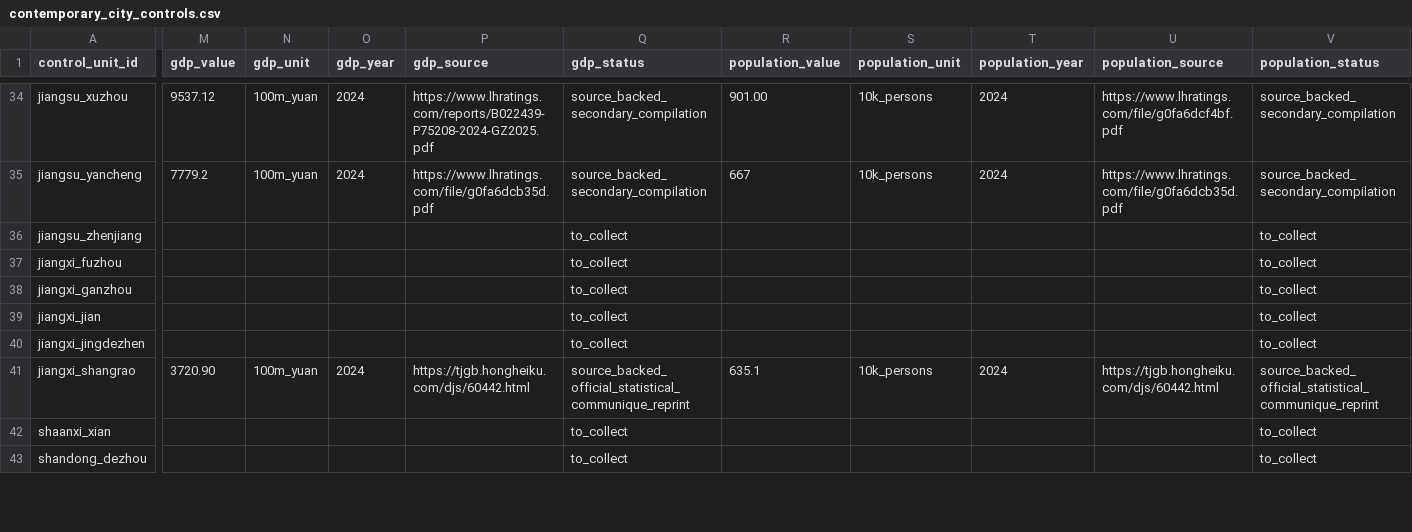
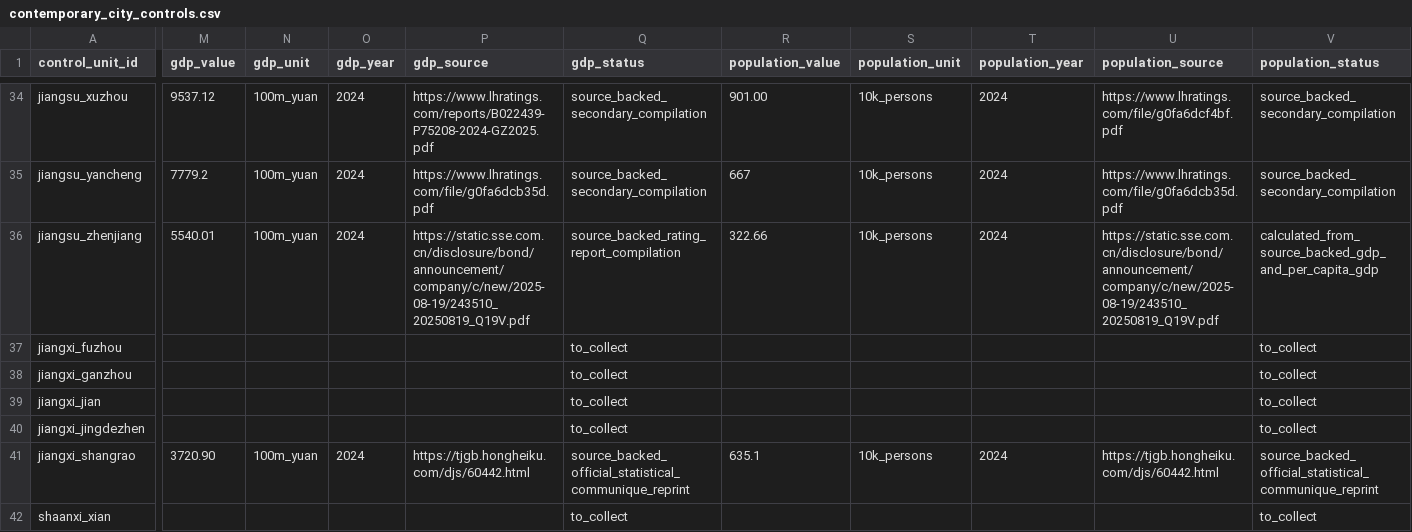
Before and after one commit to Shunyu1001/LGFV, a CSV file: data/analysis_inputs/contemporary_city_controls.csv, drawn as a sheet; only a part is shown, gaps mark what is left out; the shorter side is filled out with more unchanged rows; the diff covers the shown part only; the diff names each change by its address in the sheet, - before the commit and + after, or states it on an @@ line.

```diff
--- a/data/analysis_inputs/contemporary_city_controls.csv
+++ b/data/analysis_inputs/contemporary_city_controls.csv
-M36 (gdp_value): (empty)
+M36 (gdp_value): 5540.01
-N36 (gdp_unit): (empty)
+N36 (gdp_unit): 100m_yuan
-O36 (gdp_year): (empty)
+O36 (gdp_year): 2024
-P36 (gdp_source): (empty)
+P36 (gdp_source): https://static.sse.com.cn/disclosure/bond/announcement/company/c/new/2025-08-19/243510_20250819_Q19V.pdf
-Q36 (gdp_status): to_collect
+Q36 (gdp_status): source_backed_rating_report_compilation
-R36 (population_value): (empty)
+R36 (population_value): 322.66
-S36 (population_unit): (empty)
+S36 (population_unit): 10k_persons
-T36 (population_year): (empty)
+T36 (population_year): 2024
-U36 (population_source): (empty)
+U36 (population_source): https://static.sse.com.cn/disclosure/bond/announcement/company/c/new/2025-08-19/243510_20250819_Q19V.pdf
-V36 (population_status): to_collect
+V36 (population_status): calculated_from_source_backed_gdp_and_per_capita_gdp
```
Also changed, not shown: 38 edited cells elsewhere in this file, data/analysis_inputs/contemporary_city_controls_source_backed.csv, data/analysis_inputs/empirical_case_panel.csv, 8 other files.
